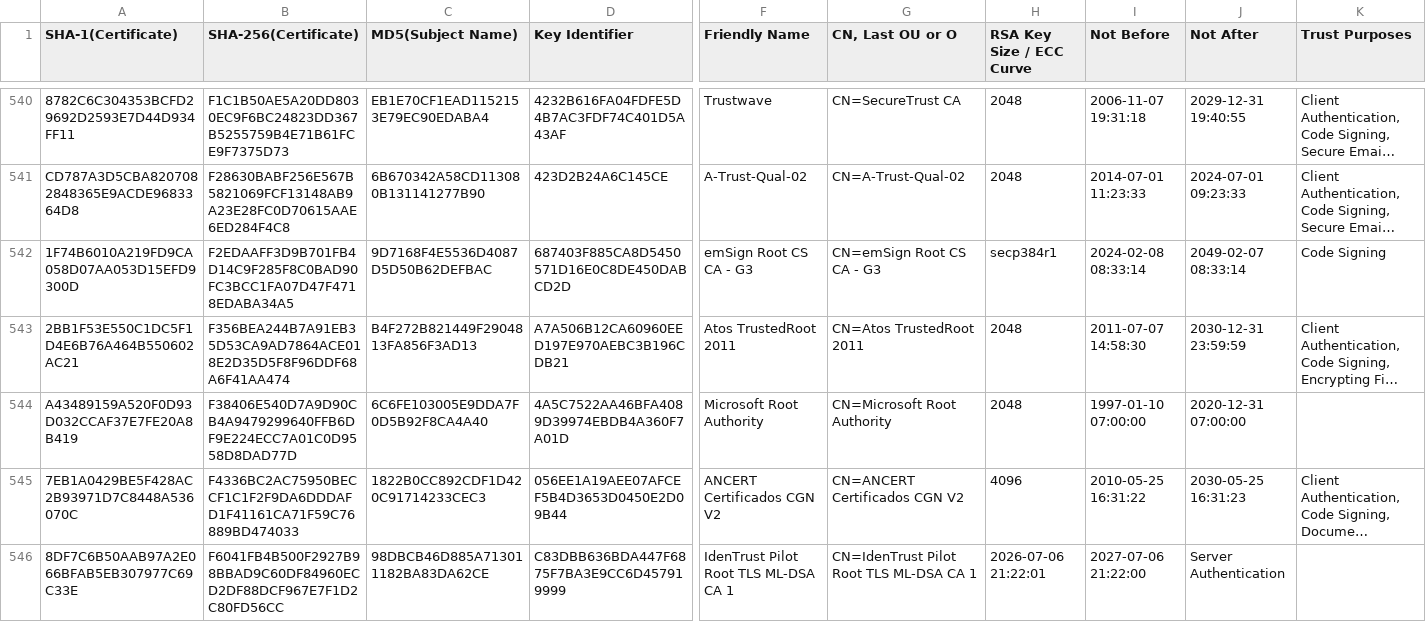
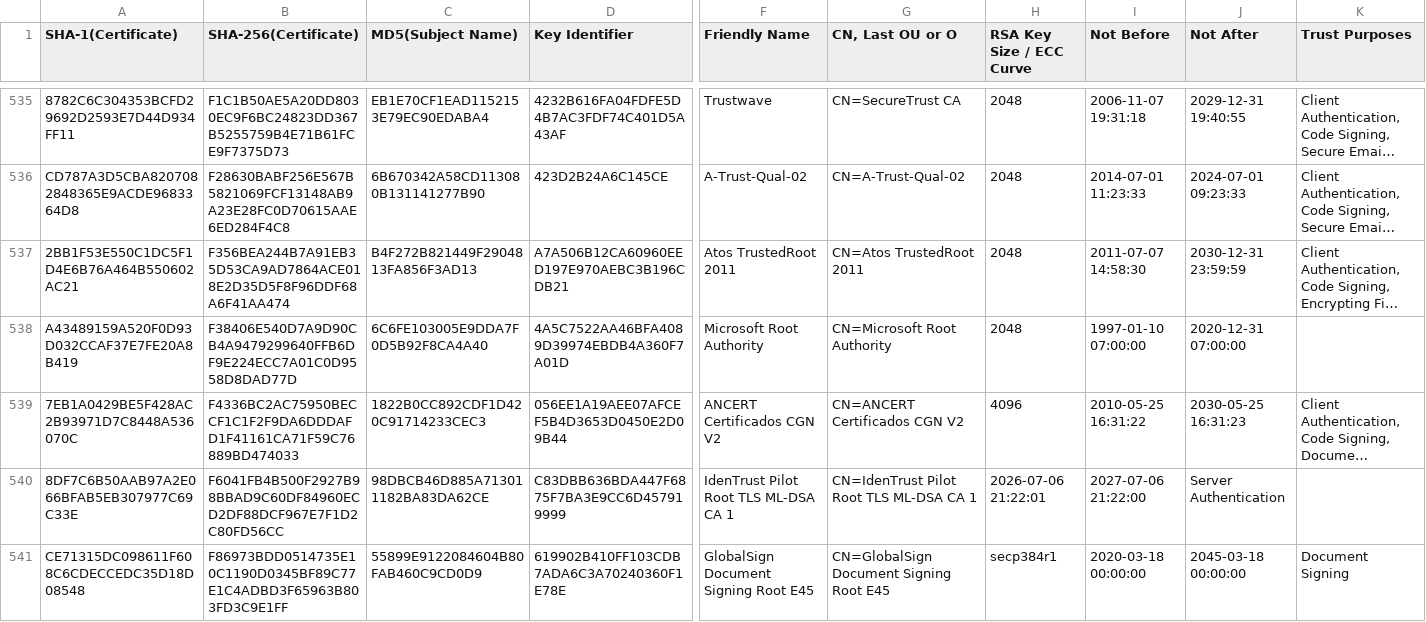
Before and after one commit to robstradling/authroot.stl, a TSV file: authroot.tsv, drawn as a sheet; only a part is shown, gaps mark what is left out; the shorter side is filled out with more unchanged rows; long unchanged cells end in …; rows hold the shown columns only; the diff covers the shown part only; the diff names each change by its address in the sheet, - before the commit and + after, or states it on an @@ line.

```diff
--- a/authroot.tsv
+++ b/authroot.tsv
-row 542: 1F74B6010A219FD9CA058D07AA053D15EFD9300D | F2EDAAFF3D9B701FB4D14C9F285F8C0BAD90FC3BCC1FA07D47F4718EDABA34A5 | 9D7168F4E5536D4087D5D50B62DEFBAC | 687403F885CA8D5450571D16E0C8DE450DABCD2D | emSign Root CS CA - G3 | CN=emSign Root CS CA - G3 | secp384r1 | 2024-02-08 08:33:14 | 2049-02-07 08:33:14 | Code Signing
```
Also changed, not shown: 6 removed rows elsewhere in this file, 9 other files.
